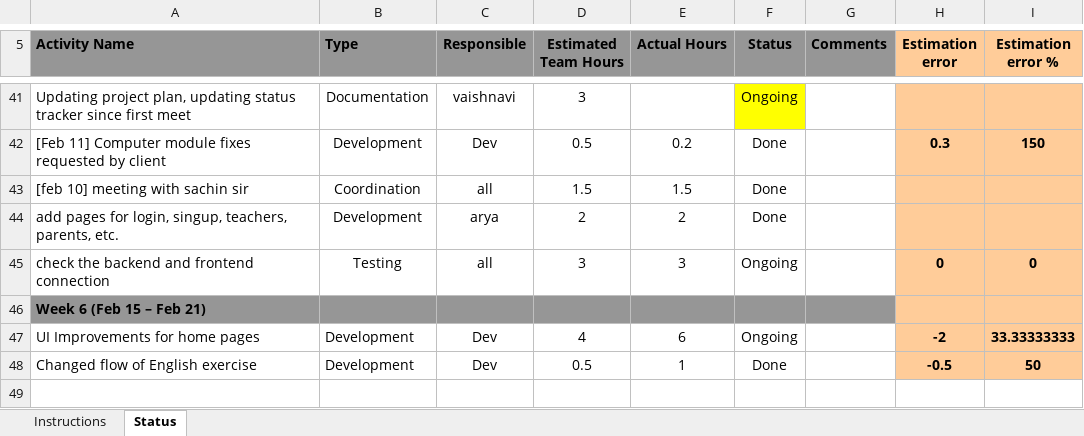
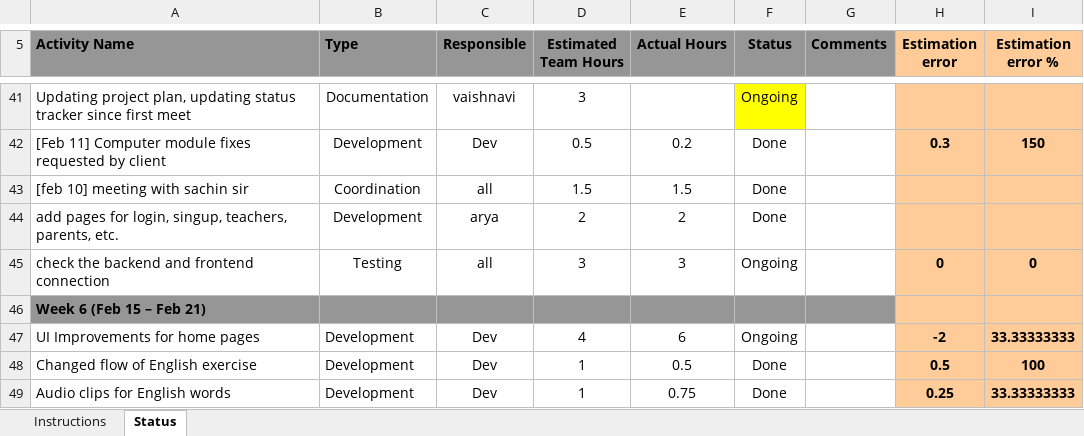
Before and after one commit to aryamirani/dass_shankar, an Excel workbook: docs/StatusTracker.xlsx, sheet Status, drawn as a sheet; only a part is shown, gaps mark what is left out; values as stored, in another font and other column widths than the file's, no borders; conditional formats not drawn; the diff names each change by its address in the sheet, - before the commit and + after, or states it on an @@ line.

Commit message:
fixed audio for English exercies

```diff
--- a/docs/StatusTracker.xlsx (sheet Status)
+++ b/docs/StatusTracker.xlsx (sheet Status)
-D48 (Estimated Team Hours): 0.5
+D48 (Estimated Team Hours): 1
-E48 (Actual Hours): 1
+E48 (Actual Hours): 0.5
-H48 (Estimation error): -0.5
+H48 (Estimation error): 0.5
-I48 (Estimation error %): 50
+I48 (Estimation error %): 100
+row 49: Audio clips for English words | Development | Dev | 1 | 0.75 | Done |  | 0.25 | 33.33333333
```
